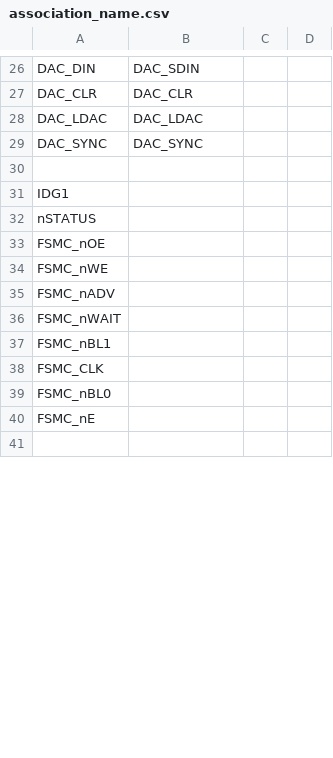
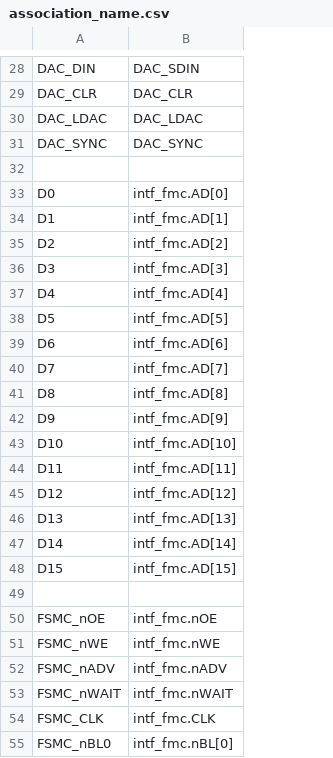
Before and after one commit to shagindl/pinalt, a CSV file: association_name.csv, drawn as a sheet; only a part is shown, gaps mark what is left out; removed rows and columns are numbered as before the commit, all else as after; the diff covers the shown part only; the diff names each change by its address in the sheet, - before the commit and + after, or states it on an @@ line.

```diff
--- a/association_name.csv
+++ b/association_name.csv
-column C, empty
-column D, empty
-row 31: IDG1
-row 32: nSTATUS
-row 33: FSMC_nOE
-row 34: FSMC_nWE
-row 35: FSMC_nADV
-row 36: FSMC_nWAIT
-row 37: FSMC_nBL1
-row 38: FSMC_CLK
-row 39: FSMC_nBL0
-row 40: FSMC_nE
+row 33: D0 | intf_fmc.AD[0]
+row 34: D1 | intf_fmc.AD[1]
+row 35: D2 | intf_fmc.AD[2]
+row 36: D3 | intf_fmc.AD[3]
+row 37: D4 | intf_fmc.AD[4]
+row 38: D5 | intf_fmc.AD[5]
+row 39: D6 | intf_fmc.AD[6]
+row 40: D7 | intf_fmc.AD[7]
+row 41: D8 | intf_fmc.AD[8]
+row 42: D9 | intf_fmc.AD[9]
+row 43: D10 | intf_fmc.AD[10]
+row 44: D11 | intf_fmc.AD[11]
+row 45: D12 | intf_fmc.AD[12]
+row 46: D13 | intf_fmc.AD[13]
+row 47: D14 | intf_fmc.AD[14]
+row 48: D15 | intf_fmc.AD[15]
+row 50: FSMC_nOE | intf_fmc.nOE
+row 51: FSMC_nWE | intf_fmc.nWE
+row 52: FSMC_nADV | intf_fmc.nADV
+row 53: FSMC_nWAIT | intf_fmc.nWAIT
+row 54: FSMC_CLK | intf_fmc.CLK
+row 55: FSMC_nBL0 | intf_fmc.nBL[0]
```
Also changed, not shown: 16 added rows, 53 removed rows and 2 edited cells elsewhere in this file, pin_assignments_AD.csv, 3 other files.
